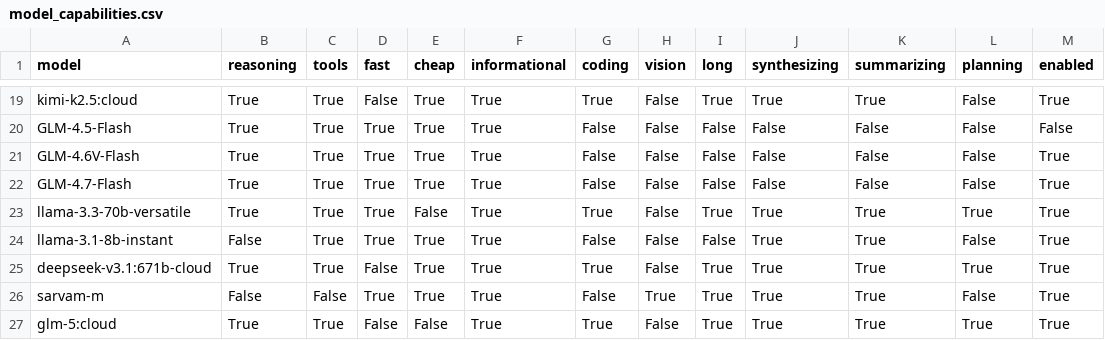
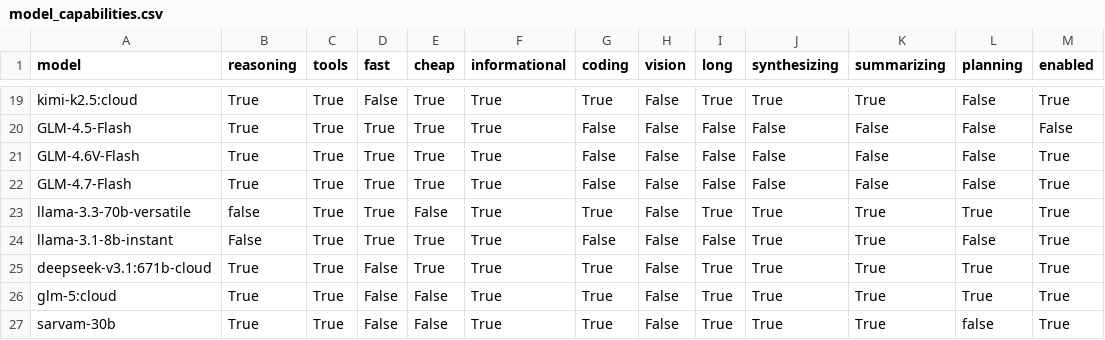
Before and after one commit to AmritSDutta/task-graph-engine, a CSV file: model_capabilities.csv, drawn as a sheet; only a part is shown, gaps mark what is left out.

```diff
--- a/model_capabilities.csv
+++ b/model_capabilities.csv
@@ -22,6 +22,6 @@ GLM-4.6V-Flash,True,True,True,True,True,False,False,False,False,False,False,True
 GLM-4.7-Flash,True,True,True,True,True,False,False,False,False,False,False,True
-llama-3.3-70b-versatile,True,True,True,False,True,True,False,True,True,True,True,True
+llama-3.3-70b-versatile,false,True,True,False,True,True,False,True,True,True,True,True
 llama-3.1-8b-instant,False,True,True,True,True,False,False,False,True,True,False,True
 deepseek-v3.1:671b-cloud,True,True,False,True,True,True,False,True,True,True,True,True
-sarvam-m,False,False,True,True,True,False,True,True,True,True,False,True
 glm-5:cloud,True,True,False,False,True,True,False,True,True,True,True,True
+sarvam-30b,True,True,False,False,True,True,False,True,True,True,false,True
```
Also changed, not shown: model_costs.csv, 4 other files.
